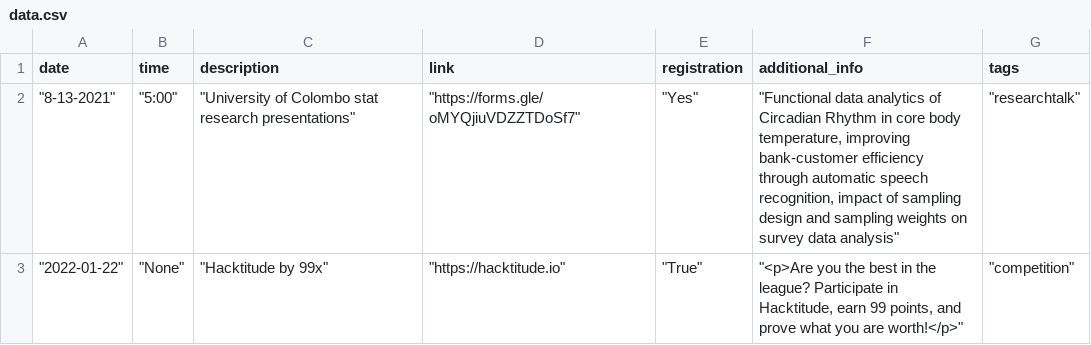
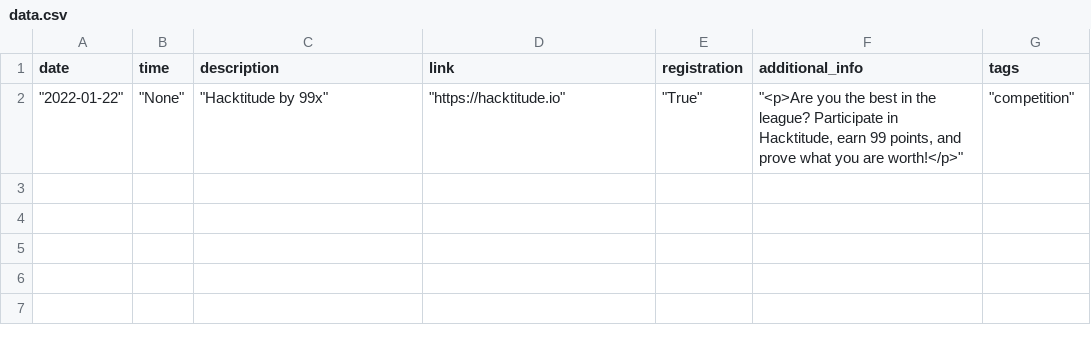
Before and after one commit to cepdnaclk/events, a CSV file: data/data.csv, drawn as a sheet.

```diff
--- a/data/data.csv
+++ b/data/data.csv
@@ -1,3 +1,2 @@
 date,time,description,link,registration,additional_info,tags
-"""8-13-2021""","""5:00""","""University of Colombo stat research presentations""","""https://forms.gle/oMYQjiuVDZZTDoSf7""","""Yes""","""Functional data analytics of Circadian Rhythm in core body temperature, improving bank-customer efficiency through automatic speech recognition, impact of sampling design and sampling weights on survey data analysis""","""researchtalk"""
 """2022-01-22""","""None""","""Hacktitude by 99x""","""https://hacktitude.io""","""True""","""<p>Are you the best in the league? Participate in Hacktitude, earn 99 points, and prove what you are worth!</p>""","""competition"""
```
